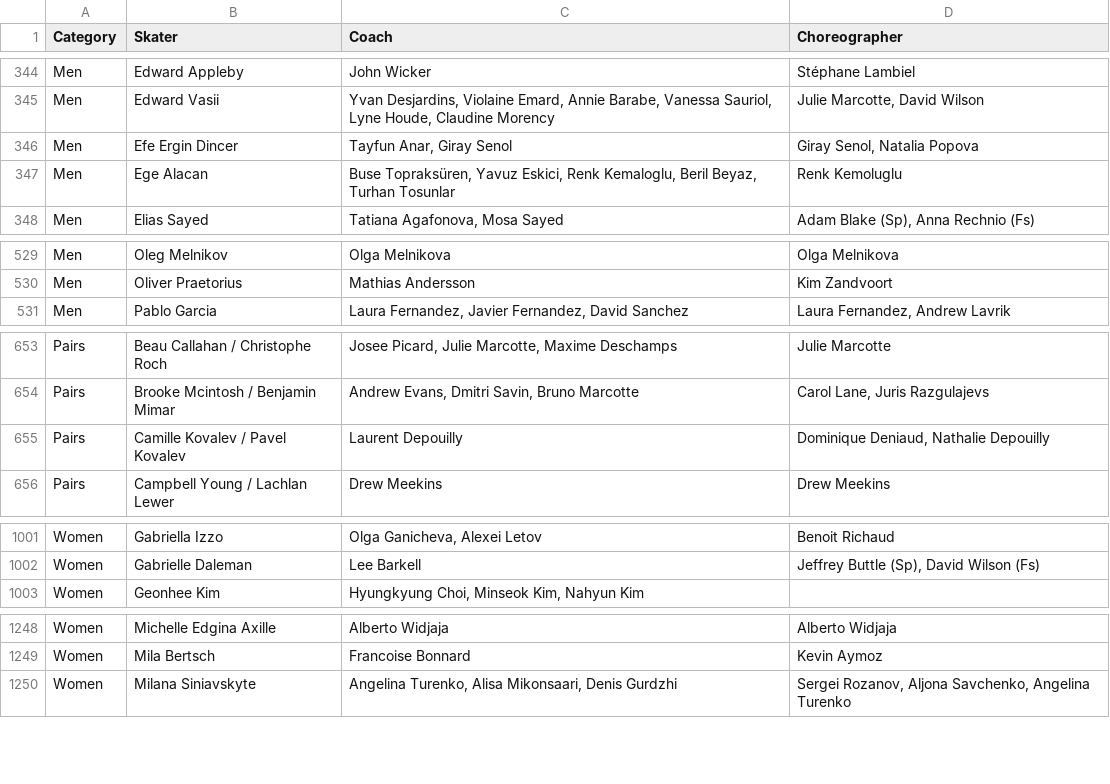
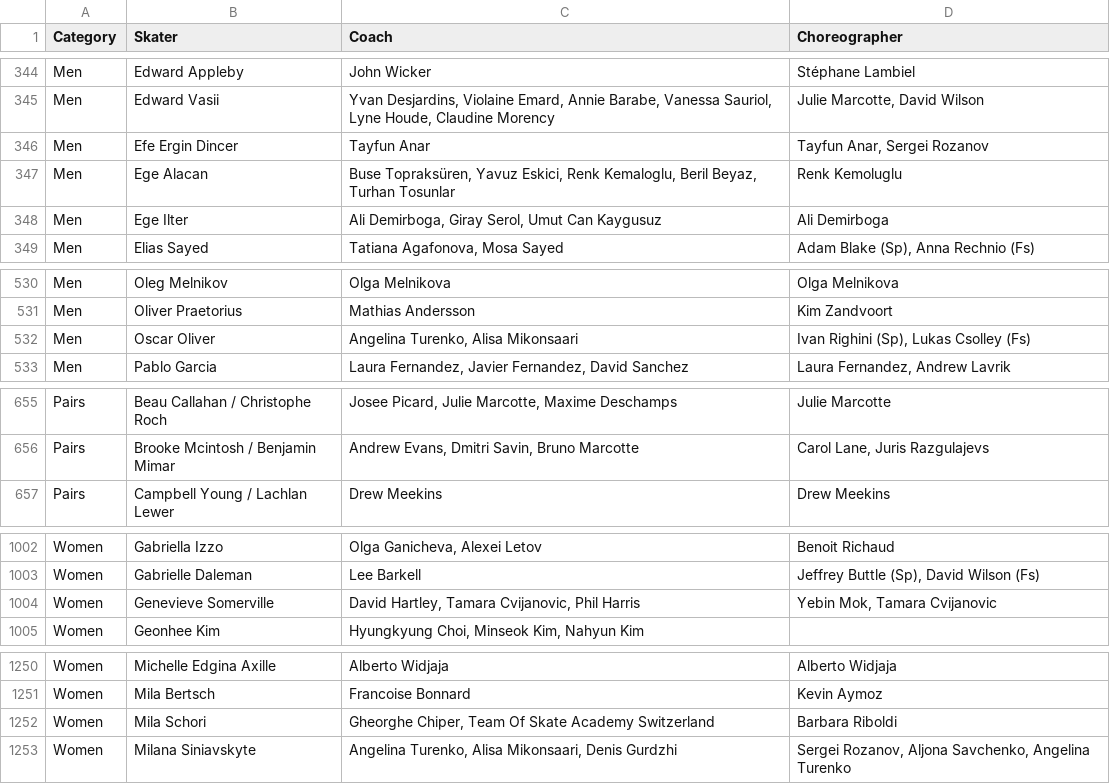
Before and after one commit to edomt/isu-data, a CSV file: data.csv, drawn as a sheet; only a part is shown, gaps mark what is left out; the diff covers the shown part only.

Commit message:
ISU: automated update

```diff
--- a/data.csv
+++ b/data.csv
@@ -345,4 +345,5 @@ Men,Edward Appleby,John Wicker,Stéphane Lambiel
 Men,Edward Vasii,"Yvan Desjardins, Violaine Emard, Annie Barabe, Vanessa Sauriol, Lyne Houde, Claudine Morency","Julie Marcotte, David Wilson"
-Men,Efe Ergin Dincer,"Tayfun Anar, Giray Senol","Giray Senol, Natalia Popova"
+Men,Efe Ergin Dincer,Tayfun Anar,"Tayfun Anar, Sergei Rozanov"
 Men,Ege Alacan,"Buse Topraksüren, Yavuz Eskici, Renk Kemaloglu, Beril Beyaz, Turhan Tosunlar",Renk Kemoluglu
+Men,Ege Ilter,"Ali Demirboga, Giray Serol, Umut Can Kaygusuz",Ali Demirboga
 Men,Elias Sayed,"Tatiana Agafonova, Mosa Sayed","Adam Blake (Sp), Anna Rechnio (Fs)"
@@ -530,2 +531,3 @@ Men,Oleg Melnikov,Olga Melnikova,Olga Melnikova
 Men,Oliver Praetorius,Mathias Andersson,Kim Zandvoort
+Men,Oscar Oliver,"Angelina Turenko, Alisa Mikonsaari","Ivan Righini (Sp), Lukas Csolley (Fs)"
 Men,Pablo Garcia,"Laura Fernandez, Javier Fernandez, David Sanchez","Laura Fernandez, Andrew Lavrik"
@@ -654,3 +656,2 @@ Pairs,Beau Callahan / Christophe Roch,"Josee Picard, Julie Marcotte, Maxime Desc
 Pairs,Brooke Mcintosh / Benjamin Mimar,"Andrew Evans, Dmitri Savin, Bruno Marcotte","Carol Lane, Juris Razgulajevs"
-Pairs,Camille Kovalev / Pavel Kovalev,Laurent Depouilly,"Dominique Deniaud, Nathalie Depouilly"
 Pairs,Campbell Young / Lachlan Lewer,Drew Meekins,Drew Meekins
@@ -1002,2 +1003,3 @@ Women,Gabriella Izzo,"Olga Ganicheva, Alexei Letov",Benoit Richaud
 Women,Gabrielle Daleman,Lee Barkell,"Jeffrey Buttle (Sp), David Wilson (Fs)"
+Women,Genevieve Somerville,"David Hartley, Tamara Cvijanovic, Phil Harris","Yebin Mok, Tamara Cvijanovic"
 Women,Geonhee Kim,"Hyungkyung Choi, Minseok Kim, Nahyun Kim",
@@ -1249,2 +1251,3 @@ Women,Michelle Edgina Axille,Alberto Widjaja,Alberto Widjaja
 Women,Mila Bertsch,Francoise Bonnard,Kevin Aymoz
+Women,Mila Schori,"Gheorghe Chiper, Team Of Skate Academy Switzerland",Barbara Riboldi
 Women,Milana Siniavskyte,"Angelina Turenko, Alisa Mikonsaari, Denis Gurdzhi","Sergei Rozanov, Aljona Savchenko, Angelina Turenko"
```
Also changed, not shown: 1 removed row and 21 edited cells elsewhere in this file.
